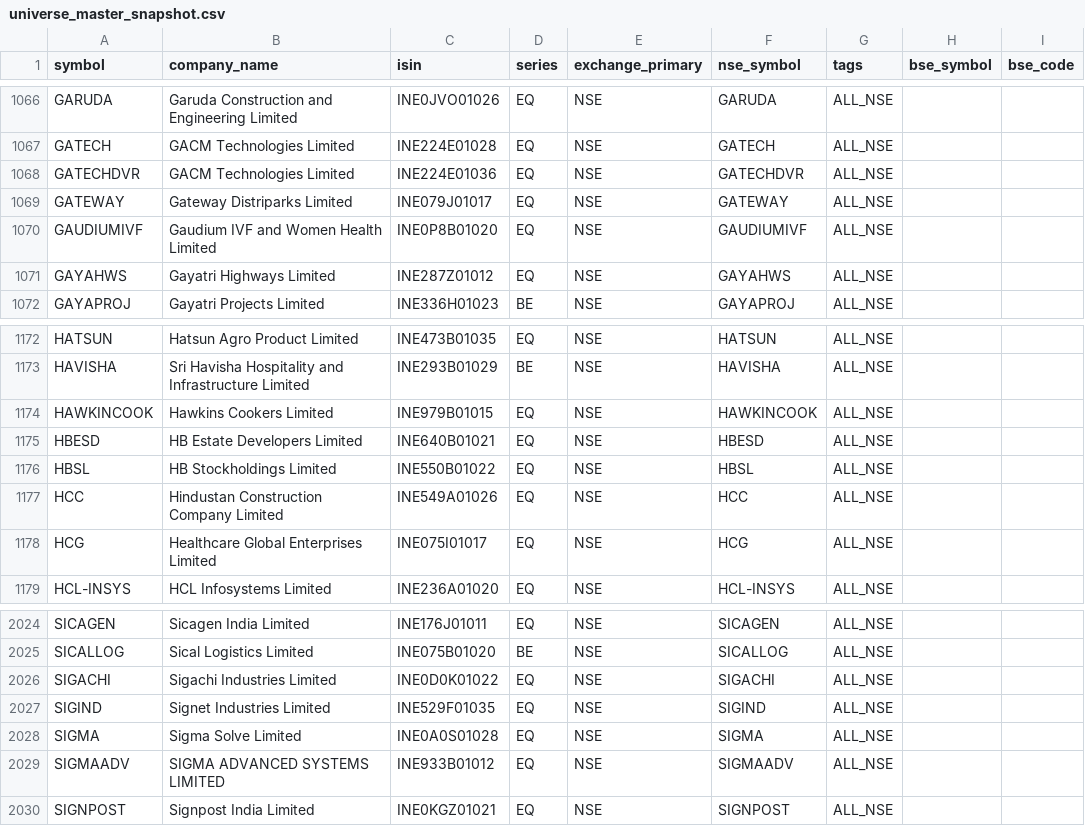
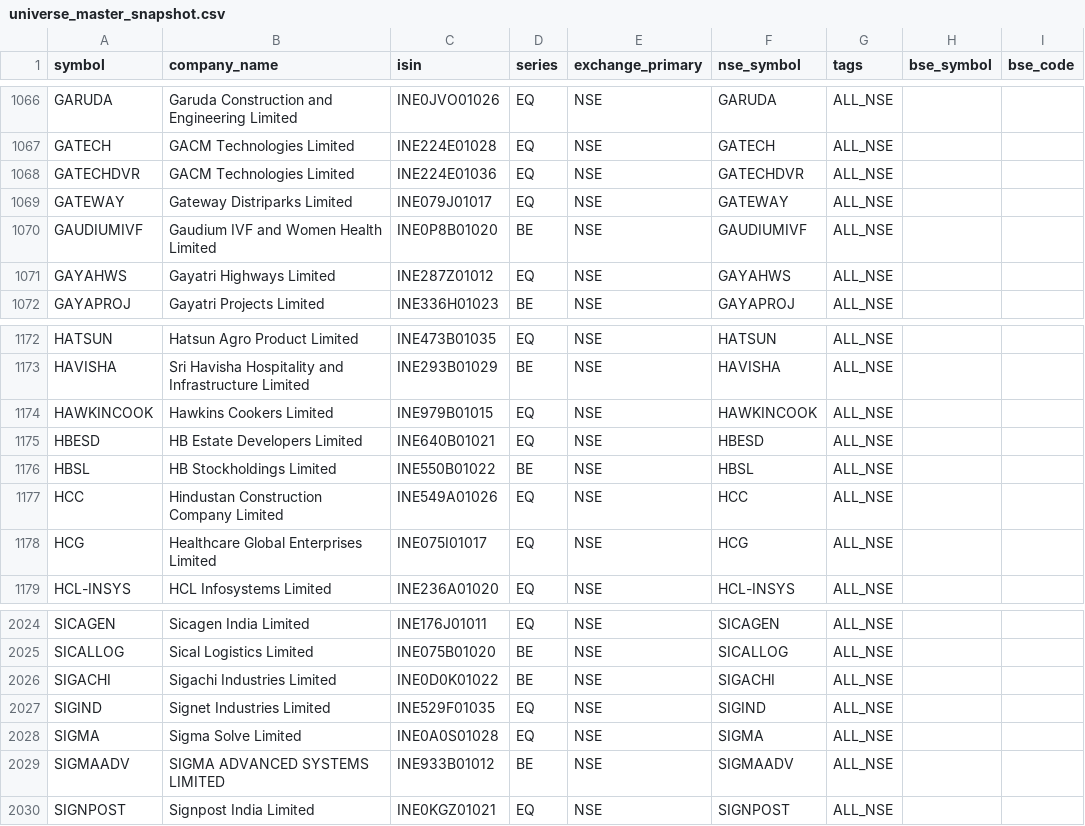
Before and after one commit to Arwagh1441444/stockanalyser, a CSV file: universe_master_snapshot.csv, drawn as a sheet; only a part is shown, gaps mark what is left out; the diff names each change by its address in the sheet, - before the commit and + after, or states it on an @@ line.

```diff
--- a/universe_master_snapshot.csv
+++ b/universe_master_snapshot.csv
-D1070 (series): EQ
+D1070 (series): BE
-D1176 (series): EQ
+D1176 (series): BE
-D2026 (series): EQ
+D2026 (series): BE
-D2029 (series): EQ
+D2029 (series): BE
```
